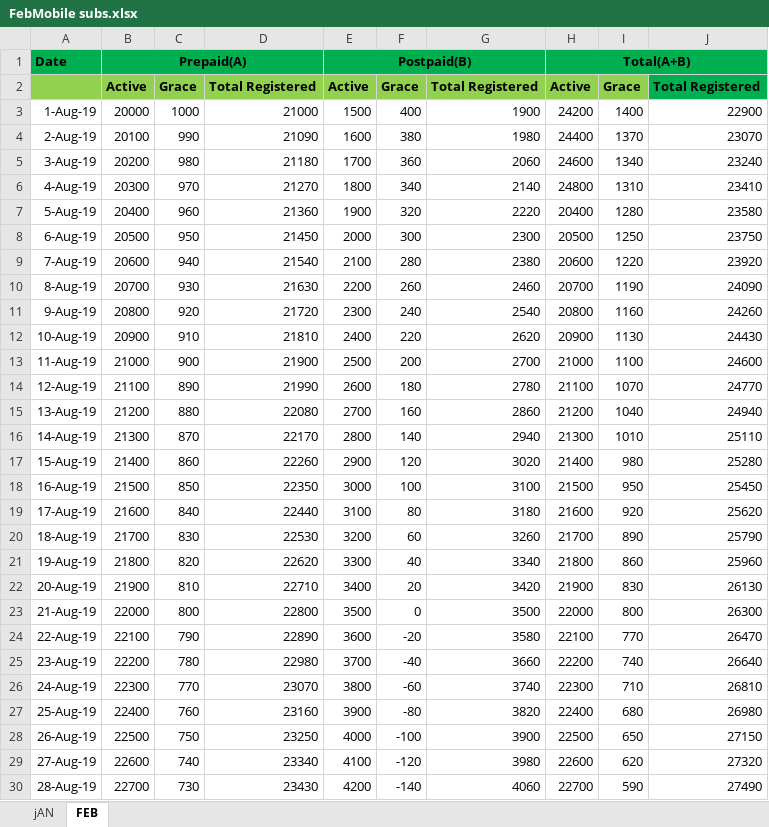
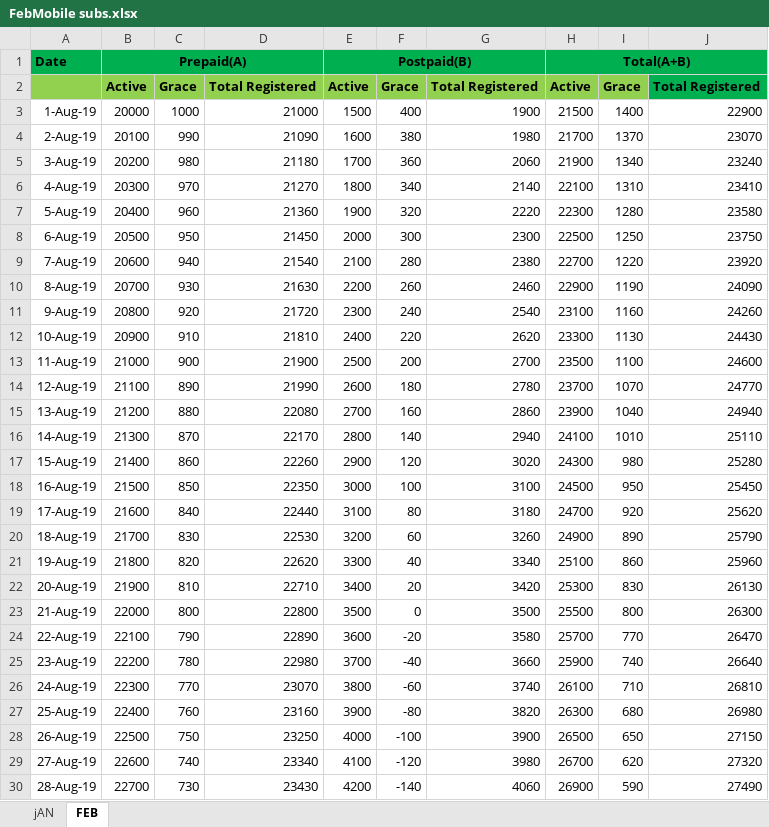
Before and after one commit to sonam7991/HackathonRepo, an Excel workbook: uploads/attachments/2020/FebMobile subs.xlsx, sheet FEB, drawn as a sheet; only a part is shown; values as stored, in another font and other column widths than the file's, no borders; the diff covers the shown part only; the diff names each change by its address in the sheet, - before the commit and + after, or states it on an @@ line.

```diff
--- a/uploads/attachments/2020/FebMobile subs.xlsx (sheet FEB)
+++ b/uploads/attachments/2020/FebMobile subs.xlsx (sheet FEB)
-H3: 24200
+H3: 21500
-H4: 24400
+H4: 21700
-H5: 24600
+H5: 21900
-H6: 24800
+H6: 22100
-H7: 20400
+H7: 22300
-H8: 20500
+H8: 22500
-H9: 20600
+H9: 22700
-H10: 20700
+H10: 22900
-H11: 20800
+H11: 23100
-H12: 20900
+H12: 23300
-H13: 21000
+H13: 23500
-H14: 21100
+H14: 23700
-H15: 21200
+H15: 23900
-H16: 21300
+H16: 24100
-H17: 21400
+H17: 24300
-H18: 21500
+H18: 24500
-H19: 21600
+H19: 24700
-H20: 21700
+H20: 24900
-H21: 21800
+H21: 25100
-H22: 21900
+H22: 25300
-H23: 22000
+H23: 25500
-H24: 22100
+H24: 25700
-H25: 22200
+H25: 25900
-H26: 22300
+H26: 26100
-H27: 22400
+H27: 26300
-H28: 22500
+H28: 26500
-H29: 22600
+H29: 26700
-H30: 22700
+H30: 26900
```
Also changed, not shown: 3 edited cells elsewhere in this sheet, formulas that keep their value, 17 other files.
